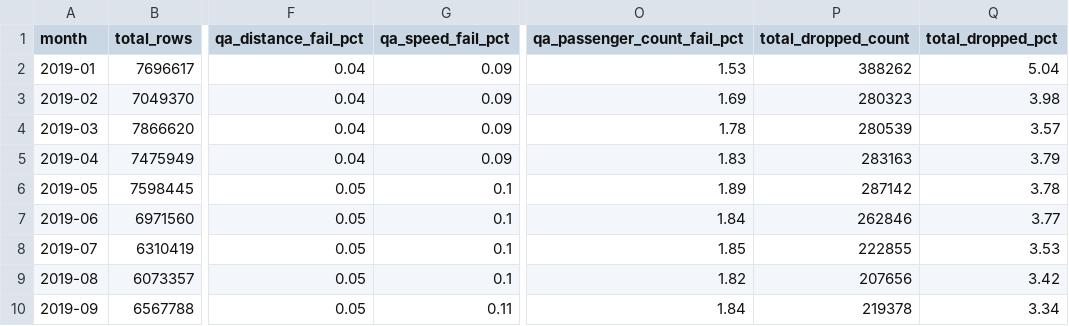
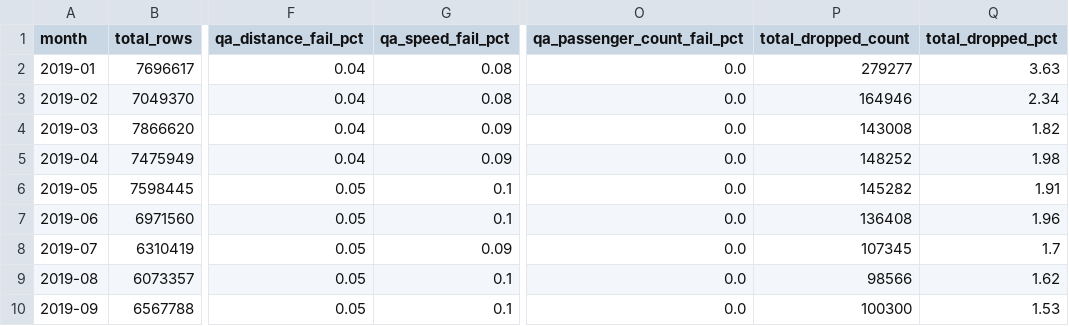
Before and after one commit to 24022356-max/2526-LTXLDL-finalsProject-AIT2006-4-1.1, a CSV file: reports/qa_summary.csv, drawn as a sheet; only a part is shown, gaps mark what is left out; the diff covers the shown part only; the diff names each change by its address in the sheet, - before the commit and + after, or states it on an @@ line.

```diff
--- a/reports/qa_summary.csv
+++ b/reports/qa_summary.csv
-G2:G3 (qa_speed_fail_pct): 0.09
+G2:G3 (qa_speed_fail_pct): 0.08
-O2 (qa_passenger_count_fail_pct): 1.53
+O2 (qa_passenger_count_fail_pct): 0.0
-P2 (total_dropped_count): 388262
+P2 (total_dropped_count): 279277
-Q2 (total_dropped_pct): 5.04
+Q2 (total_dropped_pct): 3.63
-O3 (qa_passenger_count_fail_pct): 1.69
+O3 (qa_passenger_count_fail_pct): 0.0
-P3 (total_dropped_count): 280323
+P3 (total_dropped_count): 164946
-Q3 (total_dropped_pct): 3.98
+Q3 (total_dropped_pct): 2.34
-O4 (qa_passenger_count_fail_pct): 1.78
+O4 (qa_passenger_count_fail_pct): 0.0
-P4 (total_dropped_count): 280539
+P4 (total_dropped_count): 143008
-Q4 (total_dropped_pct): 3.57
+Q4 (total_dropped_pct): 1.82
-O5 (qa_passenger_count_fail_pct): 1.83
+O5 (qa_passenger_count_fail_pct): 0.0
-P5 (total_dropped_count): 283163
+P5 (total_dropped_count): 148252
-Q5 (total_dropped_pct): 3.79
+Q5 (total_dropped_pct): 1.98
-O6 (qa_passenger_count_fail_pct): 1.89
+O6 (qa_passenger_count_fail_pct): 0.0
-P6 (total_dropped_count): 287142
+P6 (total_dropped_count): 145282
-Q6 (total_dropped_pct): 3.78
+Q6 (total_dropped_pct): 1.91
-O7 (qa_passenger_count_fail_pct): 1.84
+O7 (qa_passenger_count_fail_pct): 0.0
-P7 (total_dropped_count): 262846
+P7 (total_dropped_count): 136408
-Q7 (total_dropped_pct): 3.77
+Q7 (total_dropped_pct): 1.96
-G8 (qa_speed_fail_pct): 0.1
+G8 (qa_speed_fail_pct): 0.09
-O8 (qa_passenger_count_fail_pct): 1.85
+O8 (qa_passenger_count_fail_pct): 0.0
-P8 (total_dropped_count): 222855
+P8 (total_dropped_count): 107345
-Q8 (total_dropped_pct): 3.53
+Q8 (total_dropped_pct): 1.7
-O9 (qa_passenger_count_fail_pct): 1.82
+O9 (qa_passenger_count_fail_pct): 0.0
-P9 (total_dropped_count): 207656
+P9 (total_dropped_count): 98566
-Q9 (total_dropped_pct): 3.42
+Q9 (total_dropped_pct): 1.62
-G10 (qa_speed_fail_pct): 0.11
+G10 (qa_speed_fail_pct): 0.1
-O10 (qa_passenger_count_fail_pct): 1.84
+O10 (qa_passenger_count_fail_pct): 0.0
-P10 (total_dropped_count): 219378
+P10 (total_dropped_count): 100300
-Q10 (total_dropped_pct): 3.34
+Q10 (total_dropped_pct): 1.53
```
Also changed, not shown: 11 edited cells elsewhere in this file, 1 other file.
